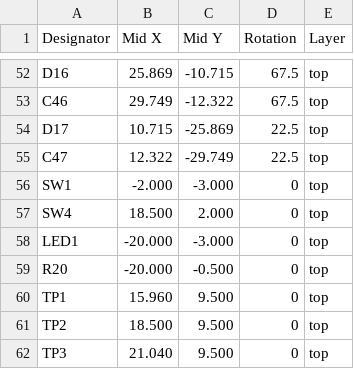
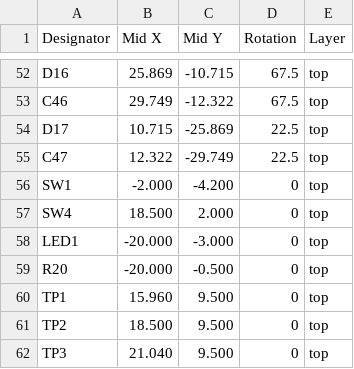
Before and after one commit to autonomous-ai/autonomous-circuit, a CSV file: examples/harness-puck/boards/main_fab/cpl.csv, drawn as a sheet; only a part is shown, gaps mark what is left out.

```diff
--- a/examples/harness-puck/boards/main_fab/cpl.csv
+++ b/examples/harness-puck/boards/main_fab/cpl.csv
@@ -55,3 +55,3 @@ D17,10.715,-25.869,22.5,top
 C47,12.322,-29.749,22.5,top
-SW1,-2.000,-3.000,0,top
+SW1,-2.000,-4.200,0,top
 SW4,18.500,2.000,0,top
```
Also changed, not shown: 10 other files.
